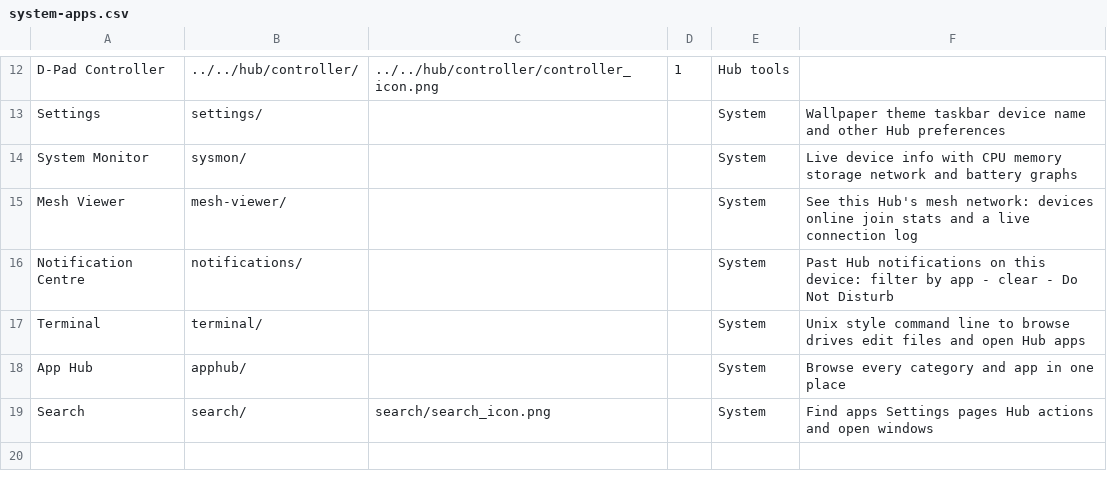
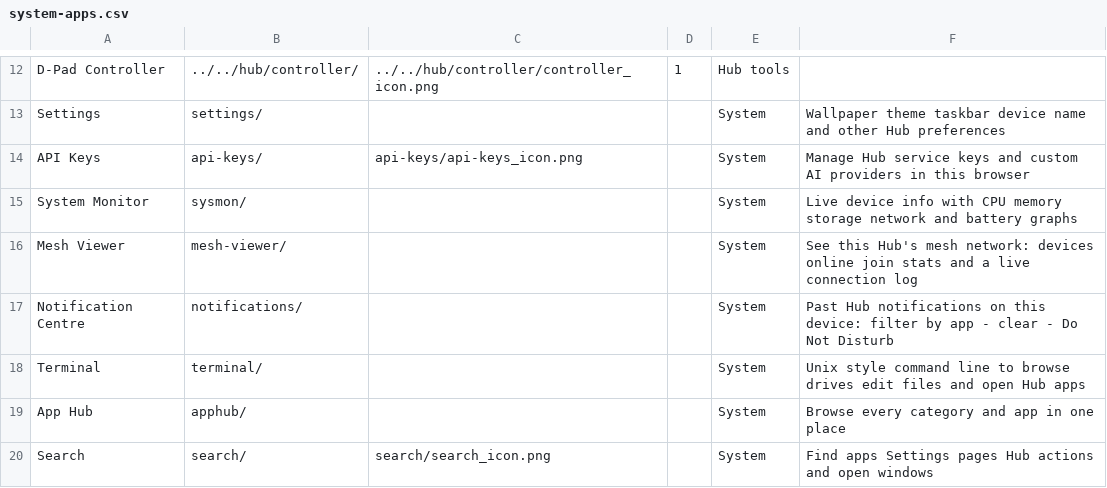
Before and after one commit to jor-teron/sites, a CSV file: apps/system/system-apps.csv, drawn as a sheet; only a part is shown, gaps mark what is left out.

Commit message:
H138b: extract API Keys into standalone System app

```diff
--- a/apps/system/system-apps.csv
+++ b/apps/system/system-apps.csv
@@ -13,2 +13,3 @@ D-Pad Controller,      ../../hub/controller/, ../../hub/controller/controller_ic
 Settings,              settings/,        , , System, Wallpaper theme taskbar device name and other Hub preferences
+API Keys,              api-keys/,         api-keys/api-keys_icon.png, , System, Manage Hub service keys and custom AI providers in this browser
 System Monitor,        sysmon/,          , , System, Live device info with CPU memory storage network and battery graphs
```
Also changed, not shown: 14 other files.
